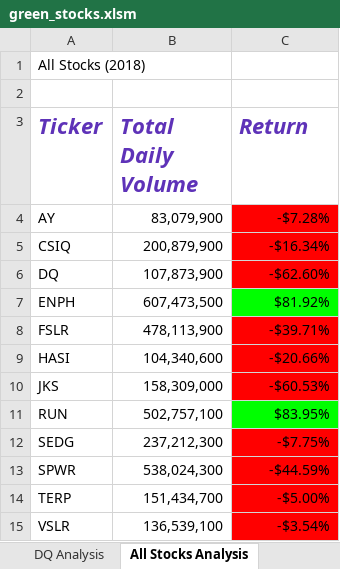
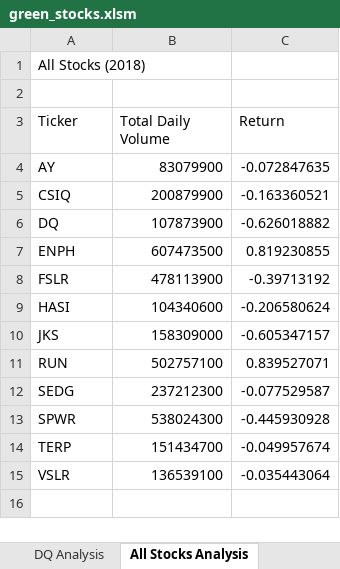
Before and after one commit to cewarkentin/stock-analysis, an Excel workbook: green_stocks.xlsm, sheet All Stocks Analysis, drawn as a sheet; values as stored, in another font and other column widths than the file's, no borders; charts and pictures not drawn; the diff names each change by its address in the sheet, - before the commit and + after, or states it on an @@ line.

```diff
--- a/green_stocks.xlsm (sheet All Stocks Analysis)
+++ b/green_stocks.xlsm (sheet All Stocks Analysis)
@@ A3:C3 bold: on → off, italic: on → off, text colour: #5E32B8 → black, text size: smaller @@
-B4 (Total Daily Volume): 83,079,900
+B4 (Total Daily Volume): 83079900
-C4 (Return): -$7.28%
+C4 (Return): -0.072847635
-C4:C6 fill: #FF0000
+C4:C6 fill: none
-B5 (Total Daily Volume): 200,879,900
+B5 (Total Daily Volume): 200879900
-C5 (Return): -$16.34%
+C5 (Return): -0.163360521
-B6 (Total Daily Volume): 107,873,900
+B6 (Total Daily Volume): 107873900
-C6 (Return): -$62.60%
+C6 (Return): -0.626018882
-B7 (Total Daily Volume): 607,473,500
+B7 (Total Daily Volume): 607473500
-C7 (Return): $81.92%
+C7 (Return): 0.819230855
-C7 fill: #00FF00
+C7 fill: none
-B8 (Total Daily Volume): 478,113,900
+B8 (Total Daily Volume): 478113900
-C8 (Return): -$39.71%
+C8 (Return): -0.39713192
-C8:C10 fill: #FF0000
+C8:C10 fill: none
-B9 (Total Daily Volume): 104,340,600
+B9 (Total Daily Volume): 104340600
-C9 (Return): -$20.66%
+C9 (Return): -0.206580624
-B10 (Total Daily Volume): 158,309,000
+B10 (Total Daily Volume): 158309000
-C10 (Return): -$60.53%
+C10 (Return): -0.605347157
-B11 (Total Daily Volume): 502,757,100
+B11 (Total Daily Volume): 502757100
-C11 (Return): $83.95%
+C11 (Return): 0.839527071
-C11 fill: #00FF00
+C11 fill: none
-B12 (Total Daily Volume): 237,212,300
+B12 (Total Daily Volume): 237212300
-C12 (Return): -$7.75%
+C12 (Return): -0.077529587
-C12:C15 fill: #FF0000
+C12:C15 fill: none
-B13 (Total Daily Volume): 538,024,300
+B13 (Total Daily Volume): 538024300
-C13 (Return): -$44.59%
+C13 (Return): -0.445930928
-B14 (Total Daily Volume): 151,434,700
+B14 (Total Daily Volume): 151434700
-C14 (Return): -$5.00%
+C14 (Return): -0.049957674
-B15 (Total Daily Volume): 136,539,100
+B15 (Total Daily Volume): 136539100
-C15 (Return): -$3.54%
+C15 (Return): -0.035443064
```
Also changed, not shown: sheet DQ Analysis, charts or pictures.
